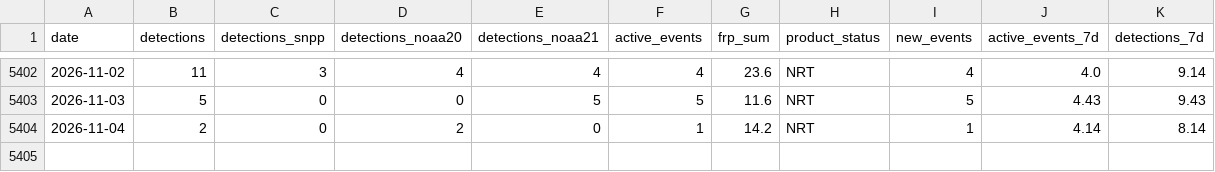
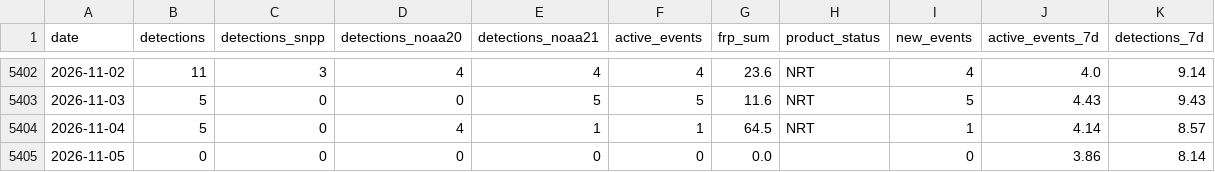
Before and after one commit to turtlestacker/uk-wildfire-satellite, a CSV file: data/processed/daily.csv, drawn as a sheet; only a part is shown, gaps mark what is left out.

```diff
--- a/data/processed/daily.csv
+++ b/data/processed/daily.csv
@@ -5403,2 +5403,3 @@ date,detections,detections_snpp,detections_noaa20,detections_noaa21,active_event
 2026-11-03,5,0,0,5,5,11.6,NRT,5,4.43,9.43
-2026-11-04,2,0,2,0,1,14.2,NRT,1,4.14,8.14
+2026-11-04,5,0,4,1,1,64.5,NRT,1,4.14,8.57
+2026-11-05,0,0,0,0,0,0.0,,0,3.86,8.14
```
Also changed, not shown: data/processed/annual.csv, data/processed/monthly.csv, 15 other files.
